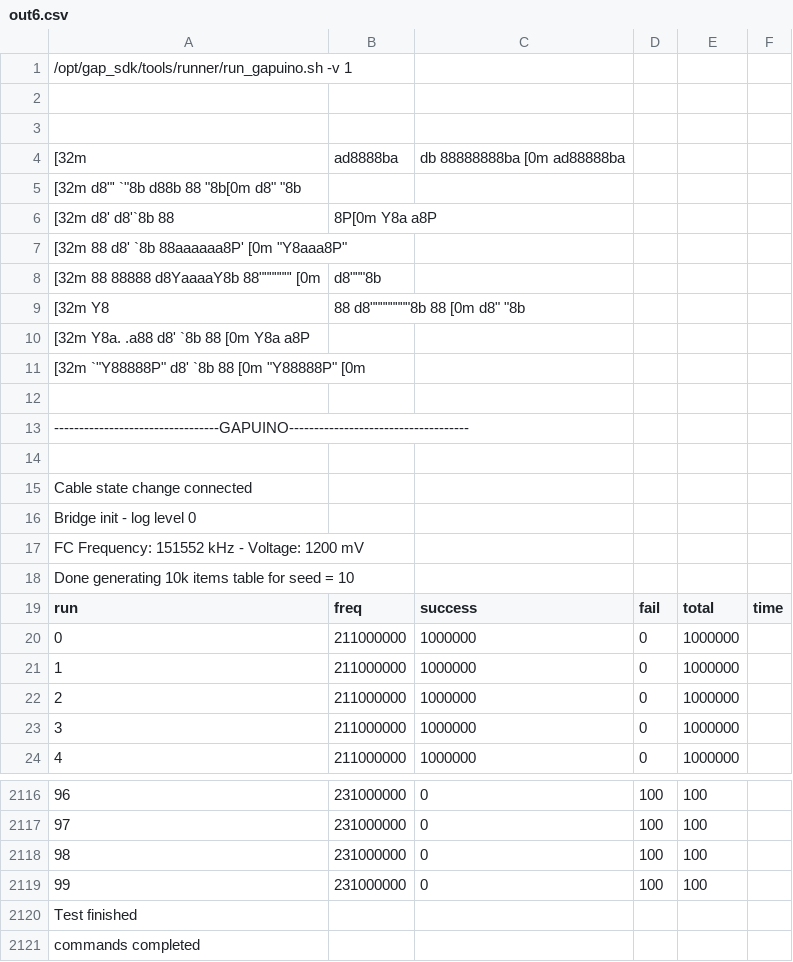
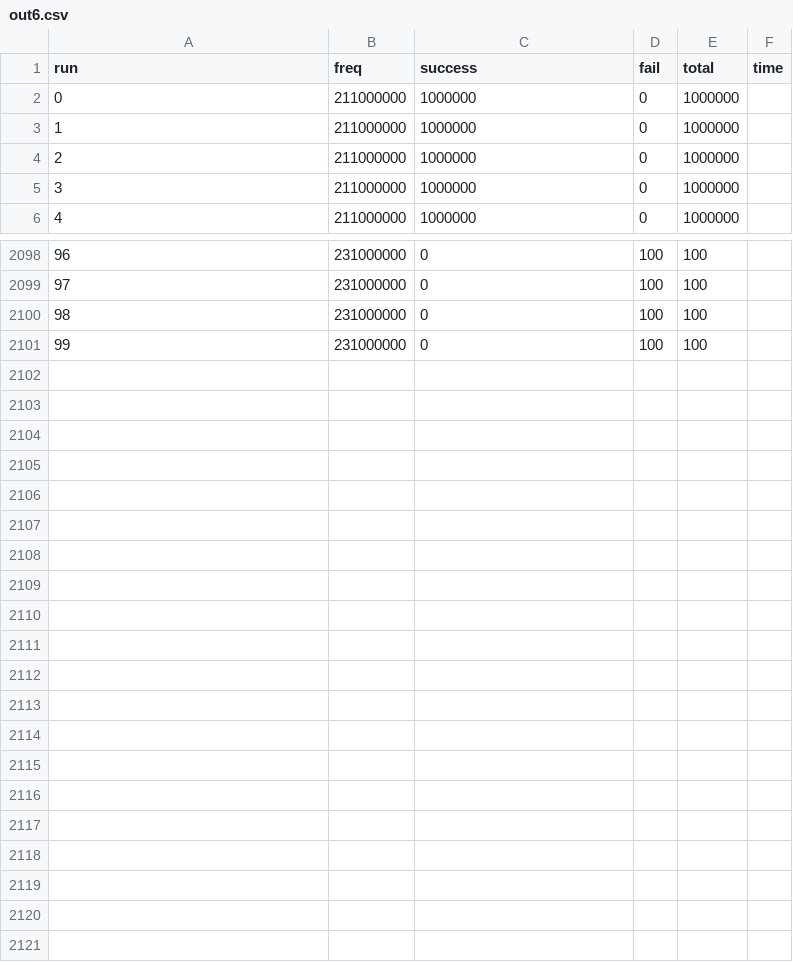
Before and after one commit to dvcirilo/gapuino-tests, a CSV file: paper-rand/out-gap/out6.csv, drawn as a sheet; only a part is shown, gaps mark what is left out; the diff names each change by its address in the sheet, - before the commit and + after, or states it on an @@ line.

```diff
--- a/paper-rand/out-gap/out6.csv
+++ b/paper-rand/out-gap/out6.csv
-row 1: /opt/gap_sdk/tools/runner/run_gapuino.sh -v 1
-row 2: (empty)
-row 3: (empty)
-row 4: [32m | ad8888ba | db 88888888ba [0m ad88888ba
-row 5: [32m d8"' `"8b d88b 88 "8b[0m d8" "8b
-row 6: [32m d8' d8'`8b 88 | 8P[0m Y8a a8P
-row 7: [32m 88 d8' `8b 88aaaaaa8P' [0m "Y8aaa8P"
-row 8: [32m 88 88888 d8YaaaaY8b 88""""""' [0m | d8"""8b
-row 9: [32m Y8 | 88 d8""""""""8b 88 [0m d8" "8b
-row 10: [32m Y8a. .a88 d8' `8b 88 [0m Y8a a8P
-row 11: [32m `"Y88888P" d8' `8b 88 [0m "Y88888P" [0m
-row 12: (empty)
-row 13: ---------------------------------GAPUINO------------------------------------
-row 14: (empty)
-row 15: Cable state change connected
-row 16: Bridge init - log level 0
-row 17: FC Frequency: 151552 kHz - Voltage: 1200 mV
-row 18: Done generating 10k items table for seed = 10
-row 2120: Test finished
-row 2121: commands completed
```
Also changed, not shown: paper-rand/out-gap/out5.csv, 34 other files.
